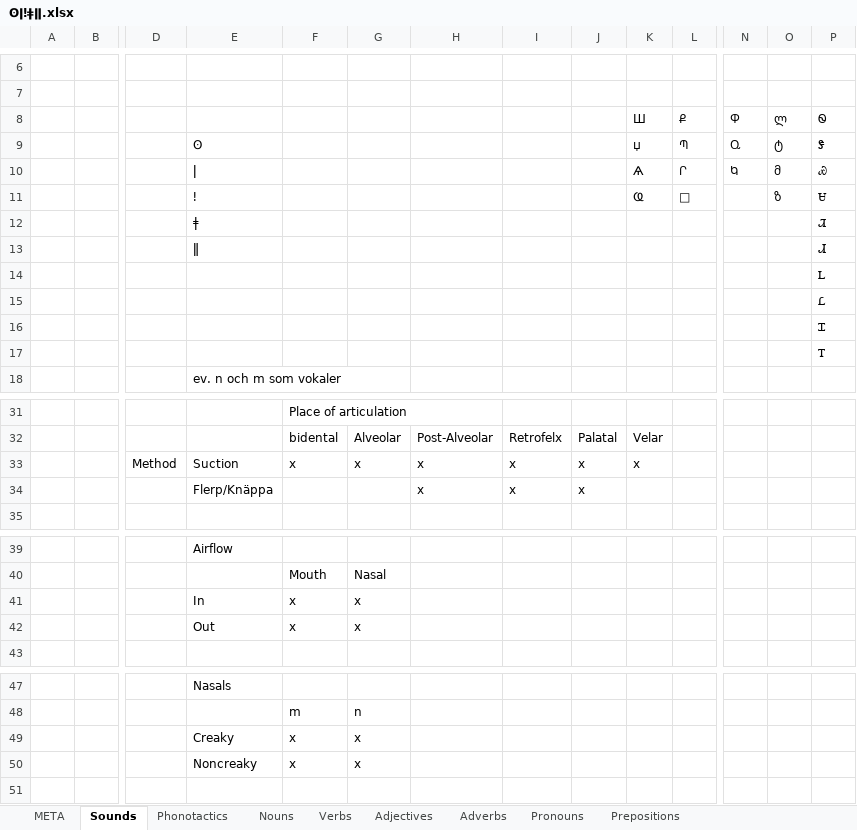
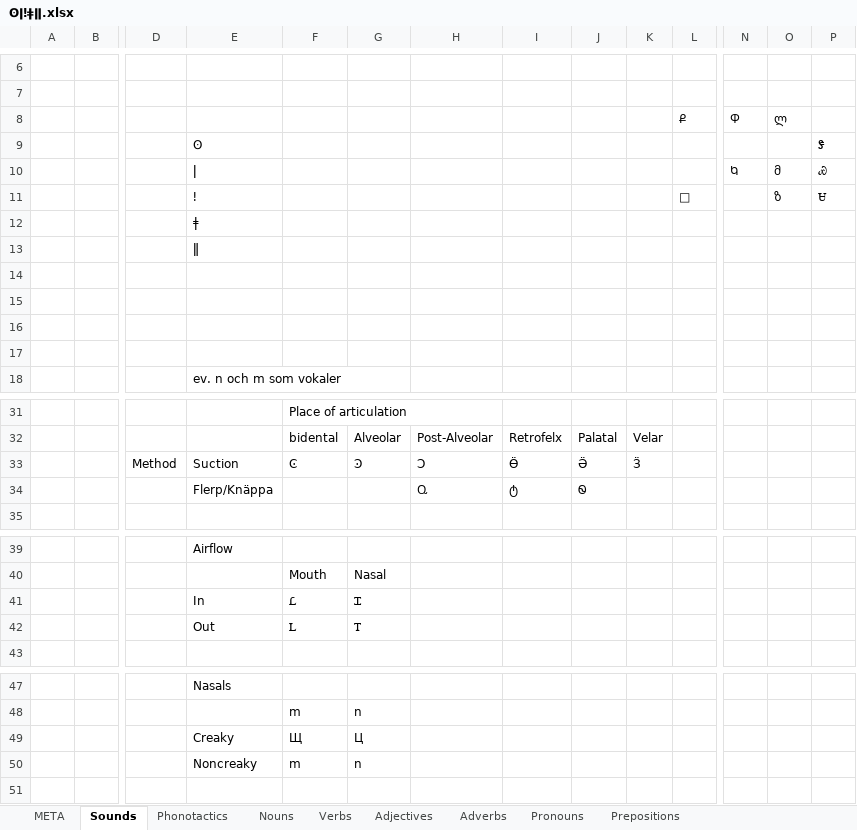
Before and after one commit to ArvidSteen/AiaSync, an Excel workbook: Aia/Lang/ʘǀǃǂǁ/ʘǀǃǂǁ.xlsx, sheet Sounds, drawn as a sheet; only a part is shown, gaps mark what is left out; values as stored, in another font and other column widths than the file's, no borders; removed rows and columns are numbered as before the commit, all else as after; rows hold the shown columns only; the diff covers the shown part only; the diff names each change by its address in the sheet, - before the commit and + after, or states it on an @@ line.

```diff
--- a/Aia/Lang/ʘǀǃǂǁ/ʘǀǃǂǁ.xlsx (sheet Sounds)
+++ b/Aia/Lang/ʘǀǃǂǁ/ʘǀǃǂǁ.xlsx (sheet Sounds)
-K8: Ш
+K8: (empty)
-P8: Ꮻ
+P8: (empty)
-row 9:  |  |  | ʘ |  |  |  |  |  | џ | Պ | Ⴍ | ტ | Ꮥ
+row 9:  |  |  | ʘ |  |  |  |  |  |  |  |  |  | Ꮥ
-K10: Ѧ
+K10: (empty)
-L10: Ր
+L10: (empty)
-K11: Ҩ
+K11: (empty)
-P12: Ꮨ
+P12: (empty)
-P13: Ꮧ
+P13: (empty)
-P14: Ꮮ
+P14: (empty)
-P15: Ꮭ
+P15: (empty)
-P16: Ꮖ
+P16: (empty)
-P17: Ꭲ
+P17: (empty)
-row 33:  |  | Method | Suction | x | x | x | x | x | x
-row 34:  |  |  | Flerp/Knäppa |  |  | x | x | x
+row 33:  |  | Method | Suction | Ͼ | Ͽ | Ͻ | Ӫ | Ӛ | Ӟ
+row 34:  |  |  | Flerp/Knäppa |  |  | Ⴍ | ტ | Ꮻ
-row 41:  |  |  | In | x | x
-row 42:  |  |  | Out | x | x
+row 41:  |  |  | In | Ꮭ | Ꮖ
+row 42:  |  |  | Out | Ꮮ | Ꭲ
-row 49:  |  |  | Creaky | x | x
-row 50:  |  |  | Noncreaky | x | x
+row 49:  |  |  | Creaky | Щ | Ц
+row 50:  |  |  | Noncreaky | m | n
```
Also changed, not shown: 1 added row elsewhere in this sheet, 1 other file.
